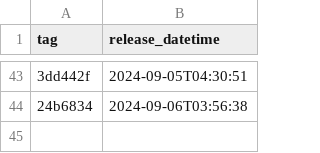
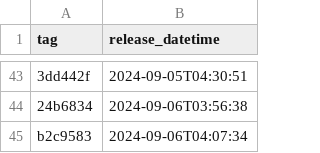
Before and after one commit to NHSDigital/prescriptionsforpatients, a CSV file: _data/internal-dev_deployments.csv, drawn as a sheet; only a part is shown, gaps mark what is left out; the diff names each change by its address in the sheet, - before the commit and + after, or states it on an @@ line.

```diff
--- a/_data/internal-dev_deployments.csv
+++ b/_data/internal-dev_deployments.csv
+row 45: b2c9583 | 2024-09-06T04:07:34
```
Also changed, not shown: 1 other file.
